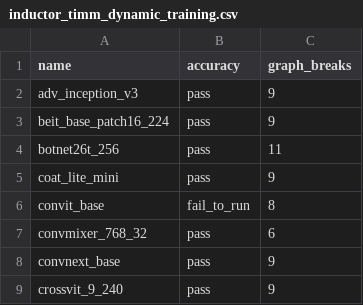
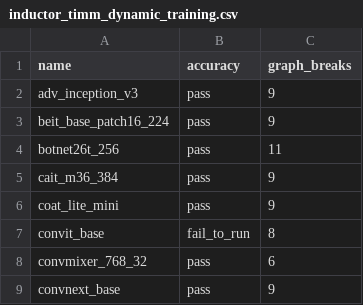
Before and after one commit to quotechick/pytorch, a CSV file: benchmarks/dynamo/ci_expected_accuracy/inductor_timm_dynamic_training.csv, drawn as a sheet; only a part is shown; the shorter side is filled out with more unchanged rows.

```diff
--- a/benchmarks/dynamo/ci_expected_accuracy/inductor_timm_dynamic_training.csv
+++ b/benchmarks/dynamo/ci_expected_accuracy/inductor_timm_dynamic_training.csv
@@ -4,2 +4,3 @@ beit_base_patch16_224,pass,9
 botnet26t_256,pass,11
+cait_m36_384,pass,9
 coat_lite_mini,pass,9
```
Also changed, not shown: benchmarks/dynamo/ci_expected_accuracy/inductor_timm_dynamic_inference.csv, benchmarks/dynamo/ci_expected_accuracy/inductor_timm_inference.csv, 6 other files.
